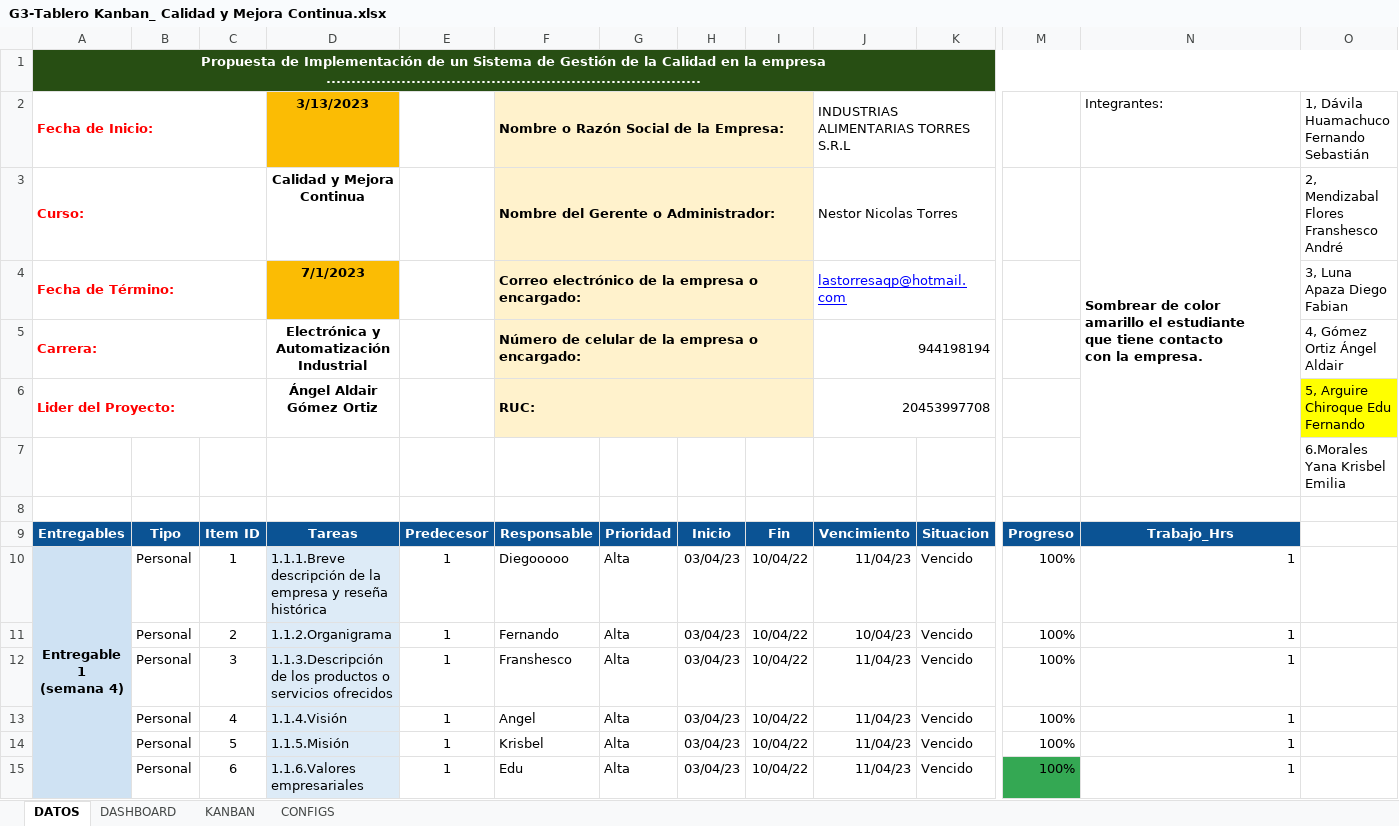
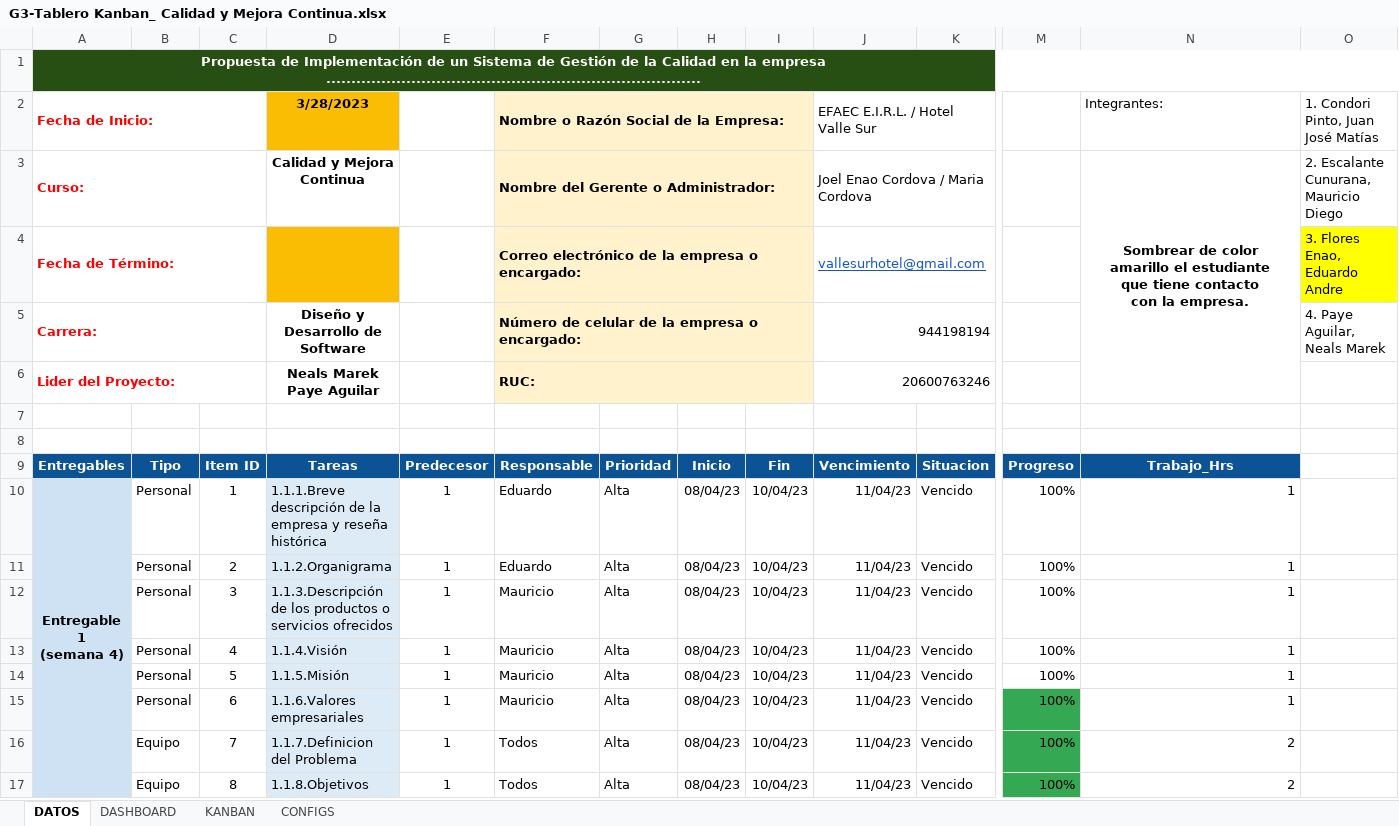
Before and after one commit to nealsteve95/kanban_continua, an Excel workbook: G3-Tablero Kanban_ Calidad y Mejora Continua.xlsx, sheet DATOS, drawn as a sheet; only a part is shown, gaps mark what is left out; values as stored, in another font and other column widths than the file's, no borders; conditional formats and table styles not drawn; removed rows and columns are numbered as before the commit, all else as after; rows hold the shown columns only; the diff covers the shown part only; the diff names each change by its address in the sheet, - before the commit and + after, or states it on an @@ line.

```diff
--- a/G3-Tablero Kanban_ Calidad y Mejora Continua.xlsx (sheet DATOS)
+++ b/G3-Tablero Kanban_ Calidad y Mejora Continua.xlsx (sheet DATOS)
-D2: 3/13/2023
+D2: 3/28/2023
-J2: INDUSTRIAS ALIMENTARIAS TORRES S.R.L
+J2: EFAEC E.I.R.L. / Hotel Valle Sur
-O2: 1, Dávila Huamachuco Fernando Sebastián
+O2: 1. Condori Pinto, Juan José Matías
-J3: Nestor Nicolas Torres
+J3: Joel Enao Cordova / Maria Cordova
-N3 alignment: left
+N3 alignment: center
-N3:N7 merged
+N3:N6 merged
-O3: 2, Mendizabal Flores Franshesco André
+O3: 2. Escalante Cunurana, Mauricio Diego
-D4: 7/1/2023
+D4: (empty)
-J4: lastorresaqp@hotmail.com
+J4: vallesurhotel@gmail.com
-J4 text colour: #0000FF
+J4 text colour: #1155CC
-O4: 3, Luna Apaza Diego Fabian
+O4: 3. Flores Enao, Eduardo Andre
-O4 fill: none
+O4 fill: #FFFF00
-D5: Electrónica y Automatización Industrial
+D5: Diseño y Desarrollo de Software
-O5: 4, Gómez Ortiz Ángel Aldair
+O5: 4. Paye Aguilar, Neals Marek
-D6: Ángel Aldair Gómez Ortiz
+D6: Neals Marek Paye Aguilar
-J6: 20453997708
+J6: 20600763246
-O6: 5, Arguire Chiroque Edu Fernando
+O6: (empty)
-O6 fill: #FFFF00
+O6 fill: none
-O7: 6.Morales Yana Krisbel Emilia
+O7: (empty)
-F10: Diegooooo
+F10: Eduardo
-H10:H15: 03/04/23
+H10:H15: 08/04/23
-I10:I15: 10/04/22
+I10:I15: 10/04/23
-A11:A15 fill: none
+A11:A15 fill: #CFE2F3
-F11: Fernando
+F11: Eduardo
-J11: 10/04/23
+J11: 11/04/23
-F12: Franshesco
+F12: Mauricio
-F13: Angel
+F13: Mauricio
-F14: Krisbel
+F14: Mauricio
-F15: Edu
+F15: Mauricio
+row 16:  | Equipo | 7 | 1.1.7.Definicion del Problema | 1 | Todos | Alta | 08/04/23 | 10/04/23 | 11/04/23 | Vencido | 100% | 2
+row 17:  | Equipo | 8 | 1.1.8.Objetivos | 1 | Todos | Alta | 08/04/23 | 10/04/23 | 11/04/23 | Vencido | 100% | 2
```
Also changed, not shown: 2 added rows, 1 removed row and 84 edited cells elsewhere in this sheet, sheet DASHBOARD, sheet KANBAN, hidden cells, charts or pictures.
